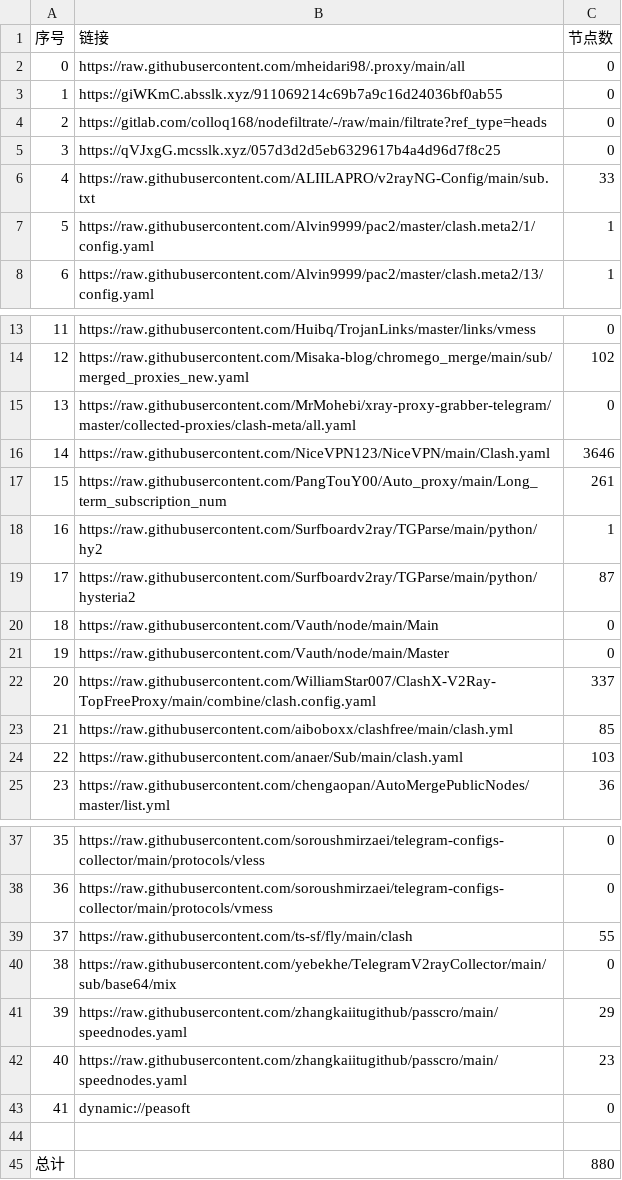
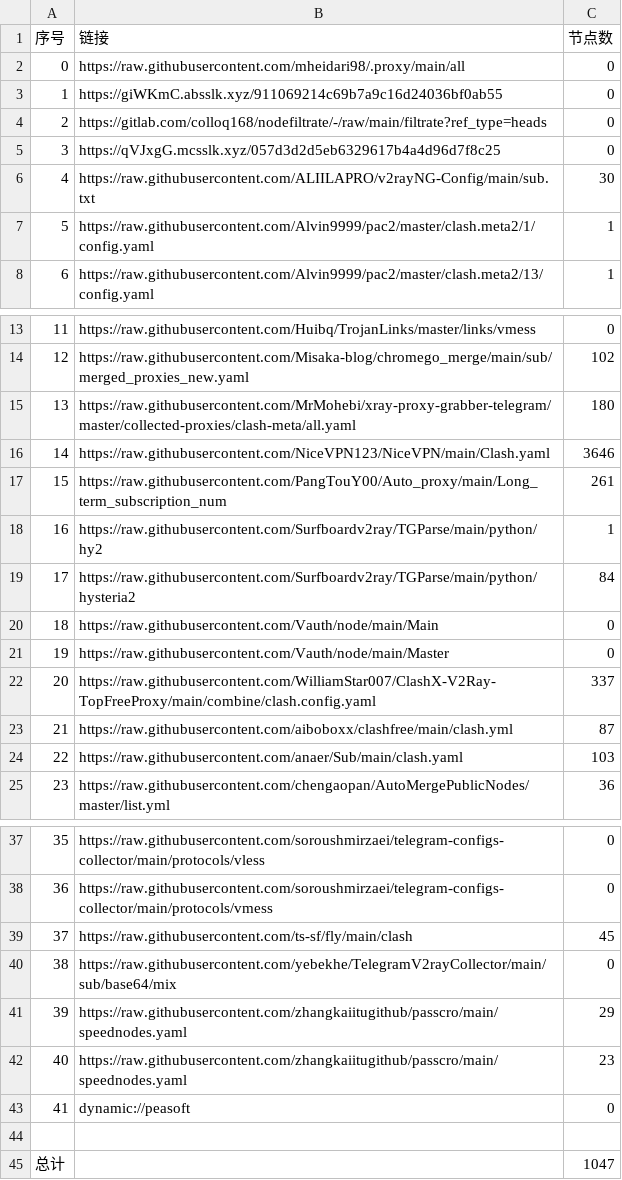
Before and after one commit to EvilCY/NoMoreWalls, a CSV file: list_result.csv, drawn as a sheet; only a part is shown, gaps mark what is left out.

```diff
--- a/list_result.csv
+++ b/list_result.csv
@@ -5,3 +5,3 @@
 3,https://qVJxgG.mcsslk.xyz/057d3d2d5eb6329617b4a4d96d7f8c25,0
-4,https://raw.githubusercontent.com/ALIILAPRO/v2rayNG-Config/main/sub.txt,33
+4,https://raw.githubusercontent.com/ALIILAPRO/v2rayNG-Config/main/sub.txt,30
 5,https://raw.githubusercontent.com/Alvin9999/pac2/master/clash.meta2/1/config.yaml,1
@@ -14,3 +14,3 @@
 12,https://raw.githubusercontent.com/Misaka-blog/chromego_merge/main/sub/merged_proxies_new.yaml,102
-13,https://raw.githubusercontent.com/MrMohebi/xray-proxy-grabber-telegram/master/collected-proxies/clash-meta/all.yaml,0
+13,https://raw.githubusercontent.com/MrMohebi/xray-proxy-grabber-telegram/master/collected-proxies/clash-meta/all.yaml,180
 14,https://raw.githubusercontent.com/NiceVPN123/NiceVPN/main/Clash.yaml,3646
@@ -18,3 +18,3 @@
 16,https://raw.githubusercontent.com/Surfboardv2ray/TGParse/main/python/hy2,1
-17,https://raw.githubusercontent.com/Surfboardv2ray/TGParse/main/python/hysteria2,87
+17,https://raw.githubusercontent.com/Surfboardv2ray/TGParse/main/python/hysteria2,84
 18,https://raw.githubusercontent.com/Vauth/node/main/Main,0
@@ -22,3 +22,3 @@
 20,https://raw.githubusercontent.com/WilliamStar007/ClashX-V2Ray-TopFreeProxy/main/combine/clash.config.yaml,337
-21,https://raw.githubusercontent.com/aiboboxx/clashfree/main/clash.yml,85
+21,https://raw.githubusercontent.com/aiboboxx/clashfree/main/clash.yml,87
 22,https://raw.githubusercontent.com/anaer/Sub/main/clash.yaml,103
@@ -38,3 +38,3 @@
 36,https://raw.githubusercontent.com/soroushmirzaei/telegram-configs-collector/main/protocols/vmess,0
-37,https://raw.githubusercontent.com/ts-sf/fly/main/clash,55
+37,https://raw.githubusercontent.com/ts-sf/fly/main/clash,45
 38,https://raw.githubusercontent.com/yebekhe/TelegramV2rayCollector/main/sub/base64/mix,0
@@ -44,2 +44,2 @@
 
-总计,,880
+总计,,1047
```
Also changed, not shown: 23 other files.
